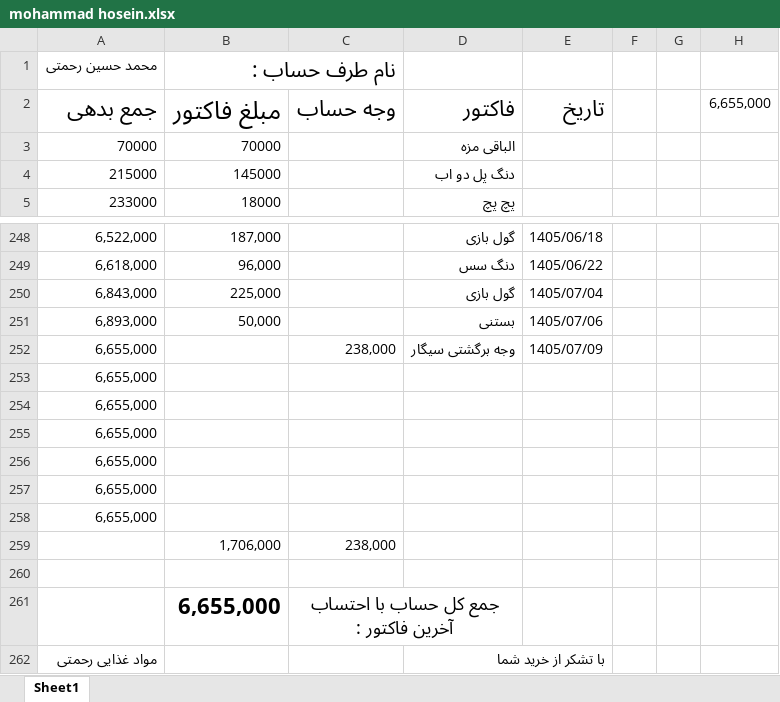
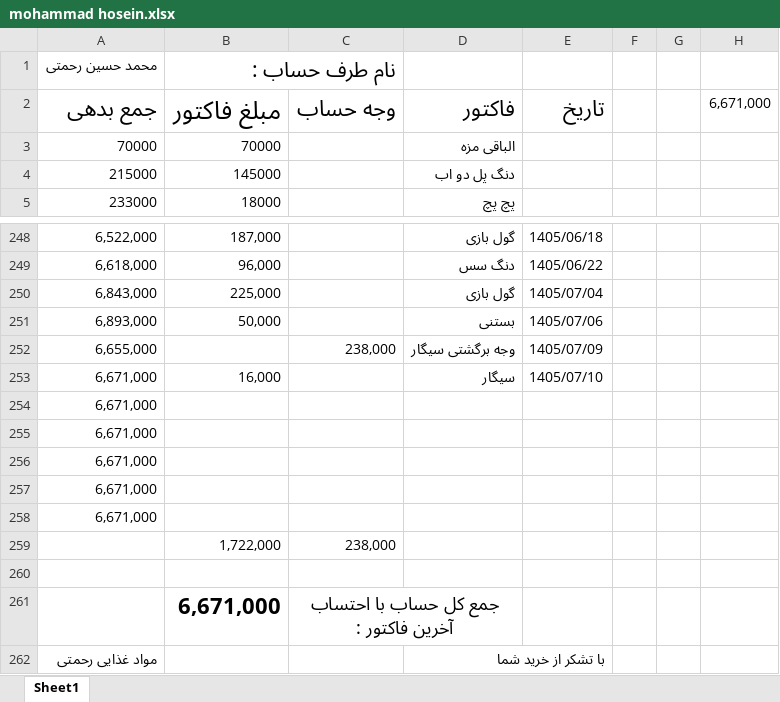
Before and after one commit to Hamidmarket/hesab, an Excel workbook: customers/mohammad hosein.xlsx, sheet Sheet1, drawn as a sheet; only a part is shown, gaps mark what is left out; values as stored, in another font and other column widths than the file's, no borders; conditional formats not drawn; removed rows and columns are numbered as before the commit, all else as after; the diff names each change by its address in the sheet, - before the commit and + after, or states it on an @@ line.

```diff
--- a/customers/mohammad hosein.xlsx (sheet Sheet1)
+++ b/customers/mohammad hosein.xlsx (sheet Sheet1)
-H2: 6,655,000
+H2: 6,671,000
-row 253: 6,655,000
+row 253: 6,671,000 | 16,000 |  | سیگار | 1405/07/10
-A254:A258: 6,655,000
+A254:A258: 6,671,000
-B259: 1,706,000
+B259: 1,722,000
-B261: 6,655,000
+B261: 6,671,000
```
Also changed, not shown: customers.xlsx, customers/abas.xlsx, 3 other files.
